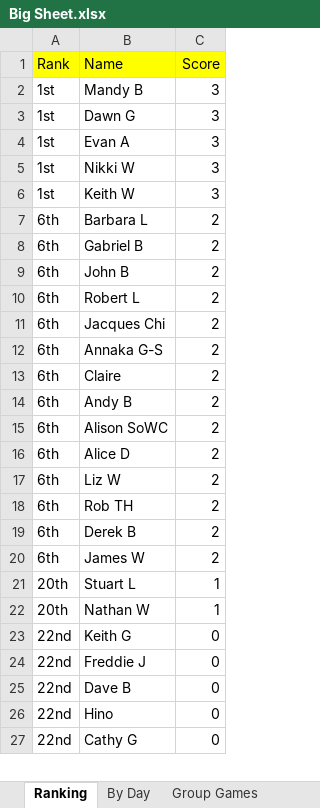
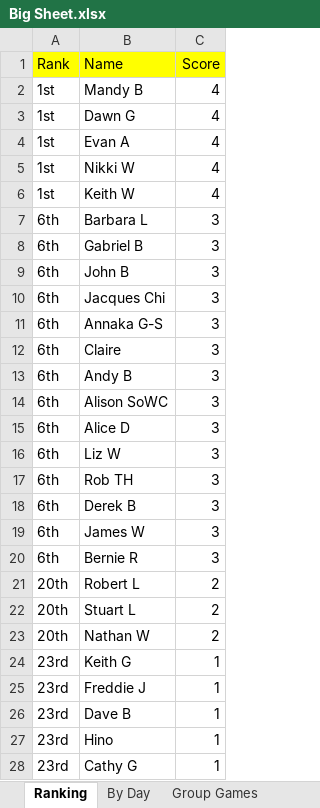
Before and after one commit to hairybloke68/FootieTake2, an Excel workbook: resources/Forms/Excel/Big Sheet.xlsx, sheet Ranking, drawn as a sheet; only a part is shown; values as stored, in another font and other column widths than the file's, no borders; charts and pictures not drawn; removed rows and columns are numbered as before the commit, all else as after; the diff covers the shown part only; the diff names each change by its address in the sheet, - before the commit and + after, or states it on an @@ line.

```diff
--- a/resources/Forms/Excel/Big Sheet.xlsx (sheet Ranking)
+++ b/resources/Forms/Excel/Big Sheet.xlsx (sheet Ranking)
-C2:C6 (Score): 3
+C2:C6 (Score): 4
-C7:C9 (Score): 2
+C7:C9 (Score): 3
-row 10: 6th | Robert L | 2
-C10:C19 (Score): 2
+C10:C19 (Score): 3
+row 20: 6th | Bernie R | 3
+row 21: 20th | Robert L | 2
-C22:C23 (Score): 1
+C22:C23 (Score): 2
-A24:A28 (Rank): 22nd
+A24:A28 (Rank): 23rd
-C24:C28 (Score): 0
+C24:C28 (Score): 1
```
Also changed, not shown: 1 removed row and 8 edited cells elsewhere in this sheet, sheet By Day, sheet Nathan W, sheet Cathy G, sheet Hino, sheet Claire, sheet Arthur T, 26 more sheets, charts or pictures.
